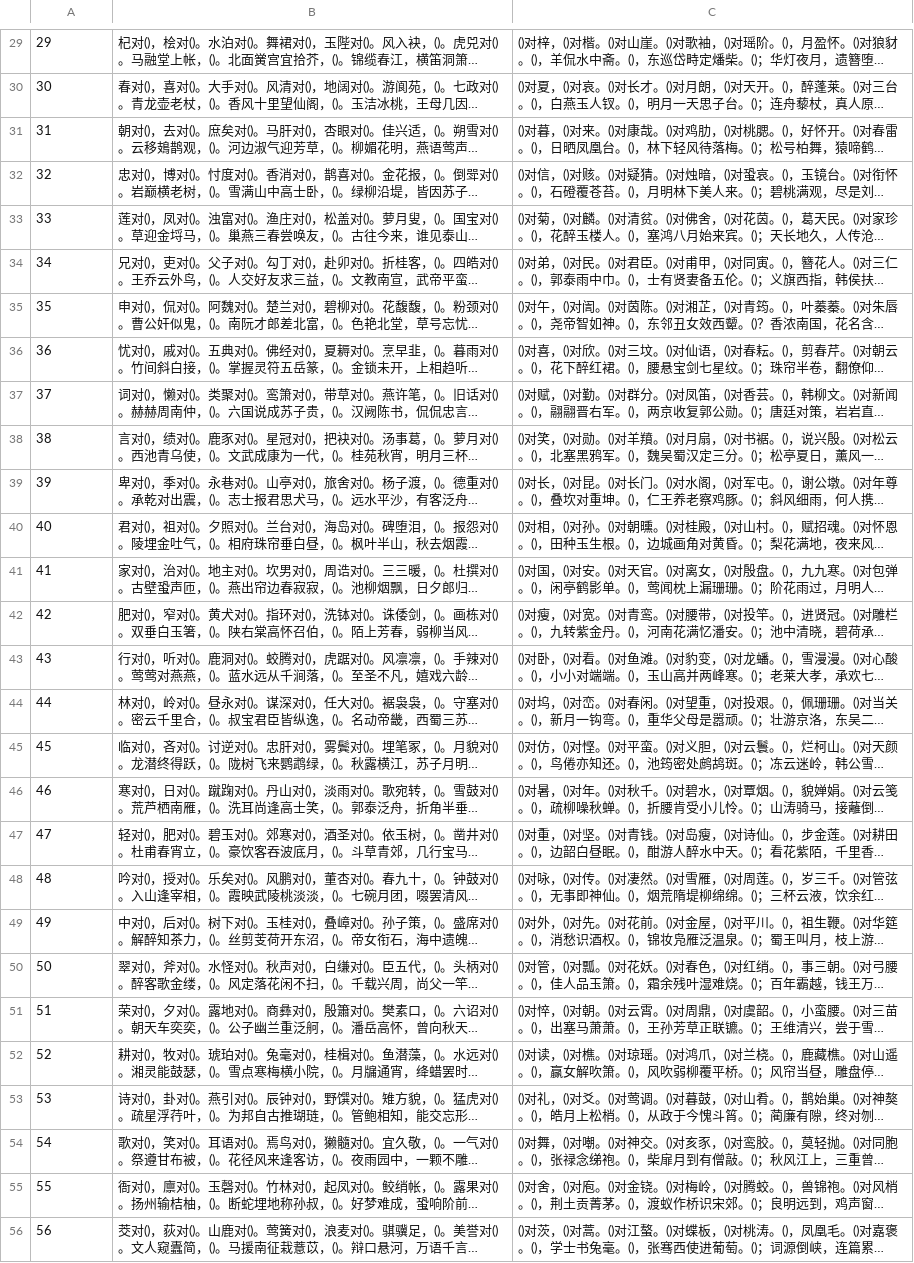
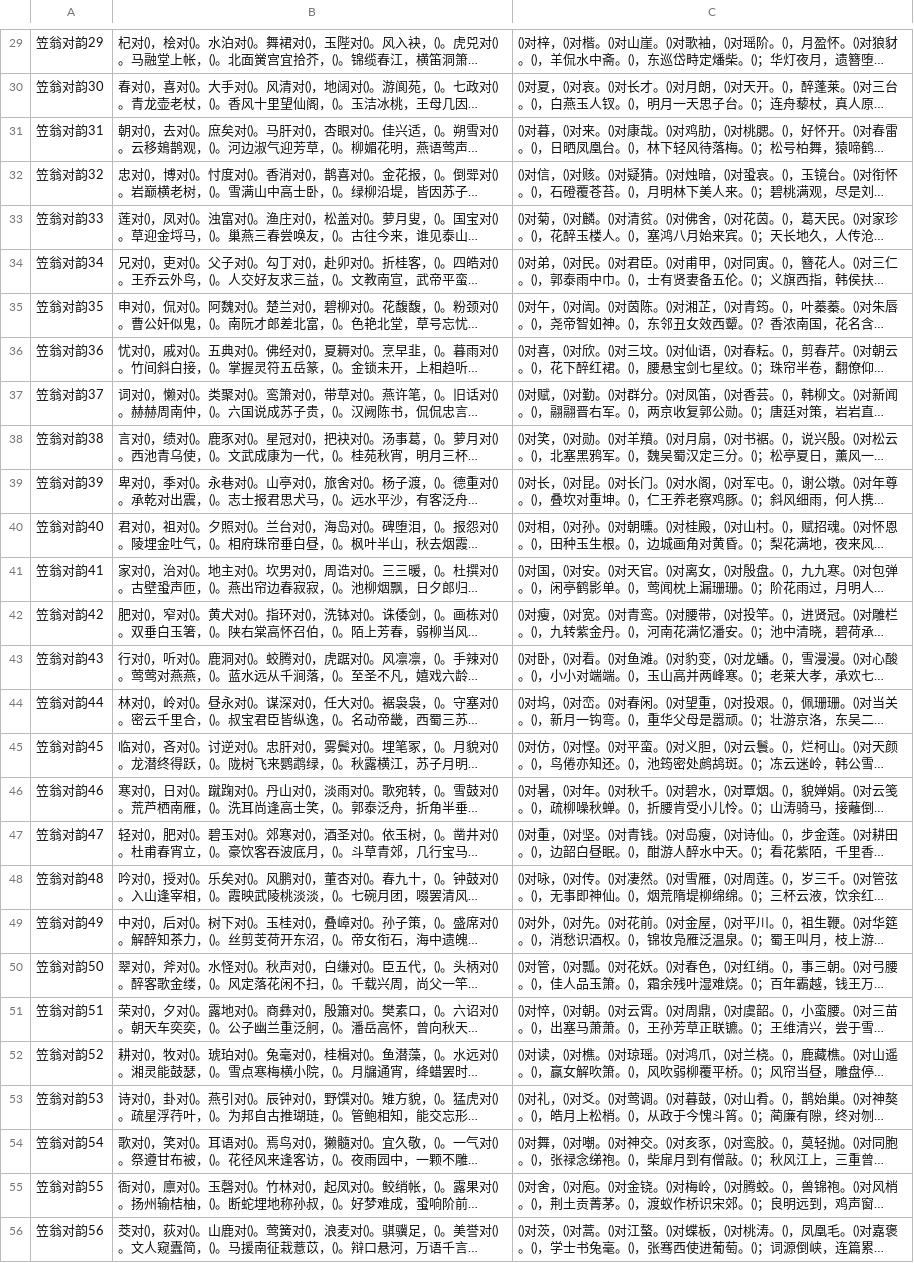
Before and after one commit to chylli/diary, a CSV file: liwongduiyun.csv, drawn as a sheet; only a part is shown, gaps mark what is left out; long unchanged cells end in …; the diff covers the shown part only; the diff names each change by its address in the sheet, - before the commit and + after, or states it on an @@ line.

```diff
--- a/liwongduiyun.csv
+++ b/liwongduiyun.csv
-A29: 29
+A29: 笠翁对韵29
-A30: 30
+A30: 笠翁对韵30
-A31: 31
+A31: 笠翁对韵31
-A32: 32
+A32: 笠翁对韵32
-A33: 33
+A33: 笠翁对韵33
-A34: 34
+A34: 笠翁对韵34
-A35: 35
+A35: 笠翁对韵35
-A36: 36
+A36: 笠翁对韵36
-A37: 37
+A37: 笠翁对韵37
-A38: 38
+A38: 笠翁对韵38
-A39: 39
+A39: 笠翁对韵39
-A40: 40
+A40: 笠翁对韵40
-A41: 41
+A41: 笠翁对韵41
-A42: 42
+A42: 笠翁对韵42
-A43: 43
+A43: 笠翁对韵43
-A44: 44
+A44: 笠翁对韵44
-A45: 45
+A45: 笠翁对韵45
-A46: 46
+A46: 笠翁对韵46
-A47: 47
+A47: 笠翁对韵47
-A48: 48
+A48: 笠翁对韵48
-A49: 49
+A49: 笠翁对韵49
-A50: 50
+A50: 笠翁对韵50
-A51: 51
+A51: 笠翁对韵51
-A52: 52
+A52: 笠翁对韵52
-A53: 53
+A53: 笠翁对韵53
-A54: 54
+A54: 笠翁对韵54
-A55: 55
+A55: 笠翁对韵55
-A56: 56
+A56: 笠翁对韵56
```
Also changed, not shown: 62 edited cells elsewhere in this file.
